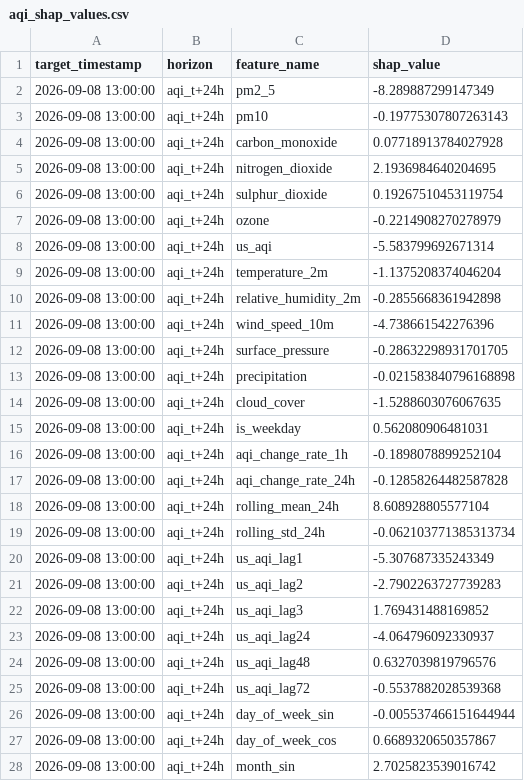
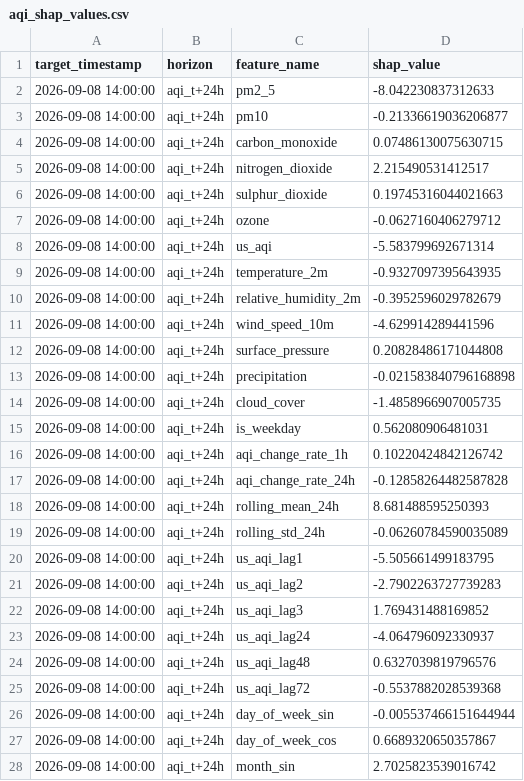
Before and after one commit to SyedAnasAzim/AQI-prediction, a CSV file: data/aqi_shap_values.csv, drawn as a sheet; only a part is shown; the diff covers the shown part only.

```diff
--- a/data/aqi_shap_values.csv
+++ b/data/aqi_shap_values.csv
@@ -1,28 +1,28 @@
 target_timestamp,horizon,feature_name,shap_value
-2026-09-08 13:00:00,aqi_t+24h,pm2_5,-8.289887299147349
-2026-09-08 13:00:00,aqi_t+24h,pm10,-0.19775307807263143
-2026-09-08 13:00:00,aqi_t+24h,carbon_monoxide,0.07718913784027928
-2026-09-08 13:00:00,aqi_t+24h,nitrogen_dioxide,2.1936984640204695
-2026-09-08 13:00:00,aqi_t+24h,sulphur_dioxide,0.19267510453119754
-2026-09-08 13:00:00,aqi_t+24h,ozone,-0.2214908270278979
-2026-09-08 13:00:00,aqi_t+24h,us_aqi,-5.583799692671314
-2026-09-08 13:00:00,aqi_t+24h,temperature_2m,-1.1375208374046204
-2026-09-08 13:00:00,aqi_t+24h,relative_humidity_2m,-0.2855668361942898
-2026-09-08 13:00:00,aqi_t+24h,wind_speed_10m,-4.738661542276396
-2026-09-08 13:00:00,aqi_t+24h,surface_pressure,-0.28632298931701705
-2026-09-08 13:00:00,aqi_t+24h,precipitation,-0.021583840796168898
-2026-09-08 13:00:00,aqi_t+24h,cloud_cover,-1.5288603076067635
-2026-09-08 13:00:00,aqi_t+24h,is_weekday,0.562080906481031
-2026-09-08 13:00:00,aqi_t+24h,aqi_change_rate_1h,-0.1898078899252104
-2026-09-08 13:00:00,aqi_t+24h,aqi_change_rate_24h,-0.12858264482587828
-2026-09-08 13:00:00,aqi_t+24h,rolling_mean_24h,8.608928805577104
-2026-09-08 13:00:00,aqi_t+24h,rolling_std_24h,-0.062103771385313734
-2026-09-08 13:00:00,aqi_t+24h,us_aqi_lag1,-5.307687335243349
-2026-09-08 13:00:00,aqi_t+24h,us_aqi_lag2,-2.7902263727739283
-2026-09-08 13:00:00,aqi_t+24h,us_aqi_lag3,1.769431488169852
-2026-09-08 13:00:00,aqi_t+24h,us_aqi_lag24,-4.064796092330937
-2026-09-08 13:00:00,aqi_t+24h,us_aqi_lag48,0.6327039819796576
-2026-09-08 13:00:00,aqi_t+24h,us_aqi_lag72,-0.5537882028539368
-2026-09-08 13:00:00,aqi_t+24h,day_of_week_sin,-0.005537466151644944
-2026-09-08 13:00:00,aqi_t+24h,day_of_week_cos,0.6689320650357867
-2026-09-08 13:00:00,aqi_t+24h,month_sin,2.7025823539016742
+2026-09-08 14:00:00,aqi_t+24h,pm2_5,-8.042230837312633
+2026-09-08 14:00:00,aqi_t+24h,pm10,-0.21336619036206877
+2026-09-08 14:00:00,aqi_t+24h,carbon_monoxide,0.07486130075630715
+2026-09-08 14:00:00,aqi_t+24h,nitrogen_dioxide,2.215490531412517
+2026-09-08 14:00:00,aqi_t+24h,sulphur_dioxide,0.19745316044021663
+2026-09-08 14:00:00,aqi_t+24h,ozone,-0.0627160406279712
+2026-09-08 14:00:00,aqi_t+24h,us_aqi,-5.583799692671314
+2026-09-08 14:00:00,aqi_t+24h,temperature_2m,-0.9327097395643935
+2026-09-08 14:00:00,aqi_t+24h,relative_humidity_2m,-0.3952596029782679
+2026-09-08 14:00:00,aqi_t+24h,wind_speed_10m,-4.629914289441596
+2026-09-08 14:00:00,aqi_t+24h,surface_pressure,0.20828486171044808
+2026-09-08 14:00:00,aqi_t+24h,precipitation,-0.021583840796168898
+2026-09-08 14:00:00,aqi_t+24h,cloud_cover,-1.4858966907005735
+2026-09-08 14:00:00,aqi_t+24h,is_weekday,0.562080906481031
+2026-09-08 14:00:00,aqi_t+24h,aqi_change_rate_1h,0.10220424842126742
+2026-09-08 14:00:00,aqi_t+24h,aqi_change_rate_24h,-0.12858264482587828
+2026-09-08 14:00:00,aqi_t+24h,rolling_mean_24h,8.681488595250393
+2026-09-08 14:00:00,aqi_t+24h,rolling_std_24h,-0.06260784590035089
+2026-09-08 14:00:00,aqi_t+24h,us_aqi_lag1,-5.505661499183795
+2026-09-08 14:00:00,aqi_t+24h,us_aqi_lag2,-2.7902263727739283
+2026-09-08 14:00:00,aqi_t+24h,us_aqi_lag3,1.769431488169852
+2026-09-08 14:00:00,aqi_t+24h,us_aqi_lag24,-4.064796092330937
+2026-09-08 14:00:00,aqi_t+24h,us_aqi_lag48,0.6327039819796576
+2026-09-08 14:00:00,aqi_t+24h,us_aqi_lag72,-0.5537882028539368
+2026-09-08 14:00:00,aqi_t+24h,day_of_week_sin,-0.005537466151644944
+2026-09-08 14:00:00,aqi_t+24h,day_of_week_cos,0.6689320650357867
+2026-09-08 14:00:00,aqi_t+24h,month_sin,2.7025823539016742
```
Also changed, not shown: 156 edited cells elsewhere in this file, predictions_log.csv.
